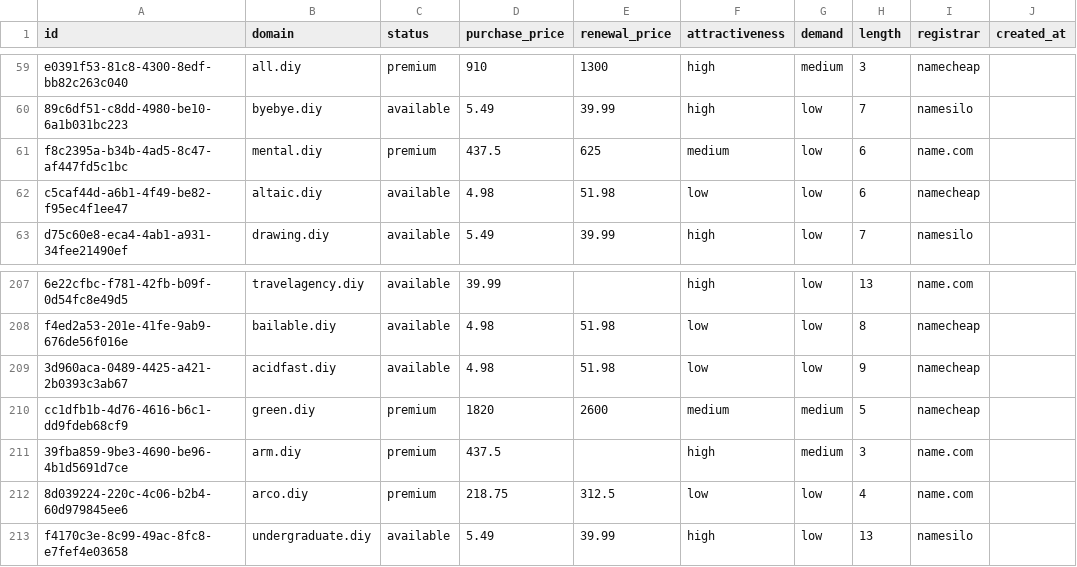
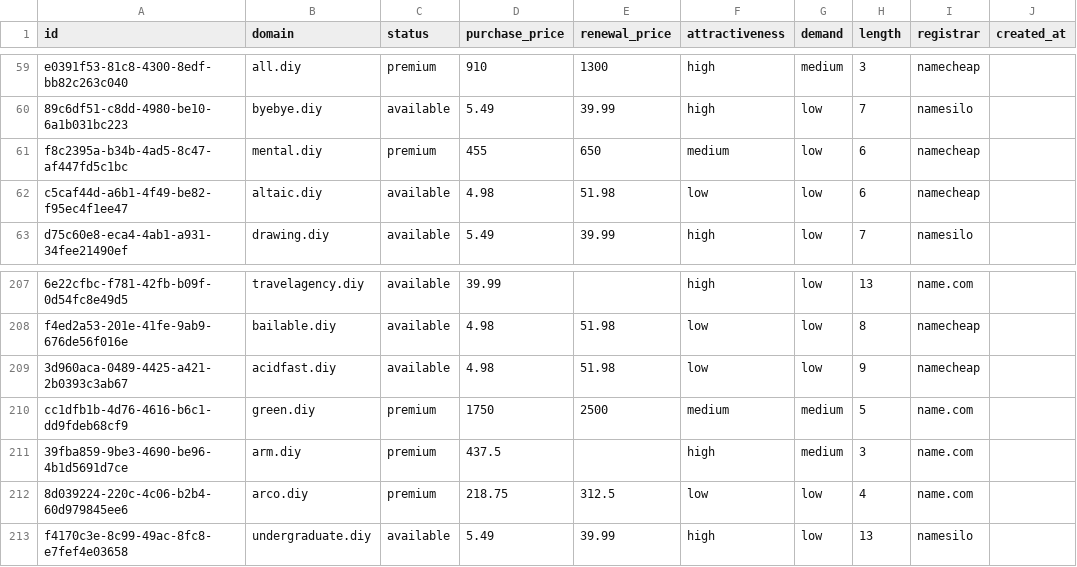
Before and after one commit to UniqueDomains/diy-oneword-domains, a CSV file: diy.csv, drawn as a sheet; only a part is shown, gaps mark what is left out; the diff covers the shown part only; the diff names each change by its address in the sheet, - before the commit and + after, or states it on an @@ line.

```diff
--- a/diy.csv
+++ b/diy.csv
-D61 (purchase_price): 437.5
+D61 (purchase_price): 455
-E61 (renewal_price): 625
+E61 (renewal_price): 650
-I61 (registrar): name.com
+I61 (registrar): namecheap
-D210 (purchase_price): 1820
+D210 (purchase_price): 1750
-E210 (renewal_price): 2600
+E210 (renewal_price): 2500
-I210 (registrar): namecheap
+I210 (registrar): name.com
```
Also changed, not shown: 20 edited cells elsewhere in this file, 4 other files.
